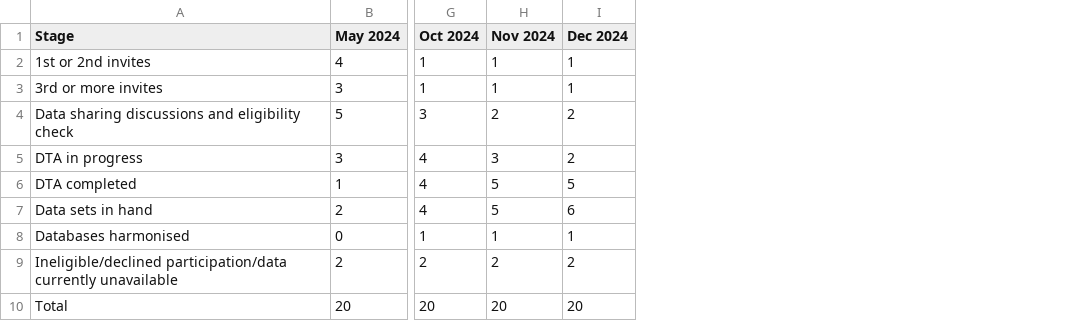
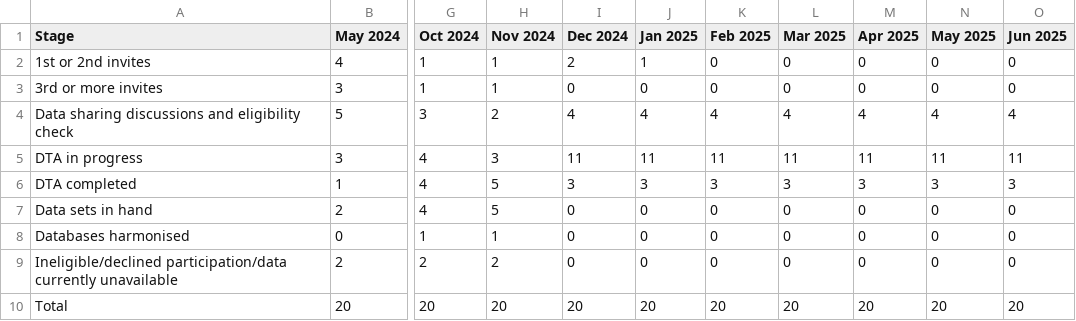
Before and after one commit to Logic06183/Heat_Project-1, a CSV file: abidjan_data.csv, drawn as a sheet; only a part is shown, gaps mark what is left out; the diff names each change by its address in the sheet, - before the commit and + after, or states it on an @@ line.

```diff
--- a/abidjan_data.csv
+++ b/abidjan_data.csv
+column J (Jan 2025), rows 2-10: 1 | 0 | 4 | 11 | 3 | 0 | 0 | 0 | 20
+column K (Feb 2025), rows 2-10: 0 | 0 | 4 | 11 | 3 | 0 | 0 | 0 | 20
+column L (Mar 2025), rows 2-10: 0 | 0 | 4 | 11 | 3 | 0 | 0 | 0 | 20
+column M (Apr 2025), rows 2-10: 0 | 0 | 4 | 11 | 3 | 0 | 0 | 0 | 20
+column N (May 2025), rows 2-10: 0 | 0 | 4 | 11 | 3 | 0 | 0 | 0 | 20
+column O (Jun 2025), rows 2-10: 0 | 0 | 4 | 11 | 3 | 0 | 0 | 0 | 20
-I2 (Dec 2024): 1
+I2 (Dec 2024): 2
-I3 (Dec 2024): 1
+I3 (Dec 2024): 0
-I4 (Dec 2024): 2
+I4 (Dec 2024): 4
-I5 (Dec 2024): 2
+I5 (Dec 2024): 11
-I6 (Dec 2024): 5
+I6 (Dec 2024): 3
-I7 (Dec 2024): 6
+I7 (Dec 2024): 0
-I8 (Dec 2024): 1
+I8 (Dec 2024): 0
-I9 (Dec 2024): 2
+I9 (Dec 2024): 0
```
Also changed, not shown: johannesburg_data.csv, sample_data.csv, 6 other files.
